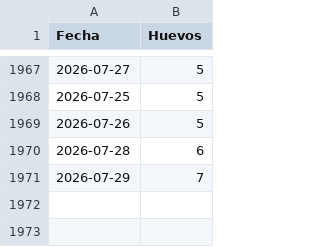
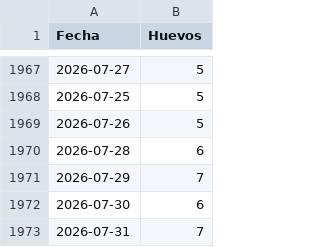
Before and after one commit to mvillasante/hen_analyser, a CSV file: data/produccion_diaria.csv, drawn as a sheet; only a part is shown, gaps mark what is left out; the diff names each change by its address in the sheet, - before the commit and + after, or states it on an @@ line.

Commit message:
✨🗃 update data

```diff
--- a/data/produccion_diaria.csv
+++ b/data/produccion_diaria.csv
+row 1972: 2026-07-30 | 6
+row 1973: 2026-07-31 | 7
```
